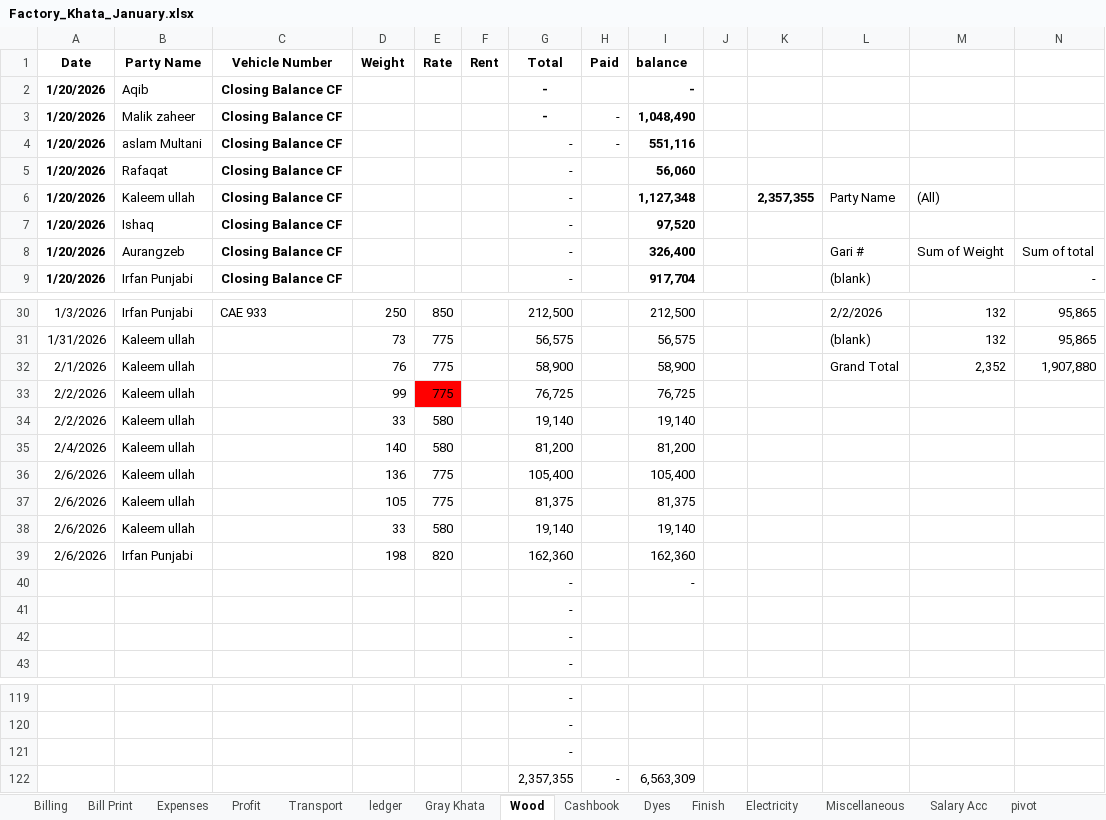
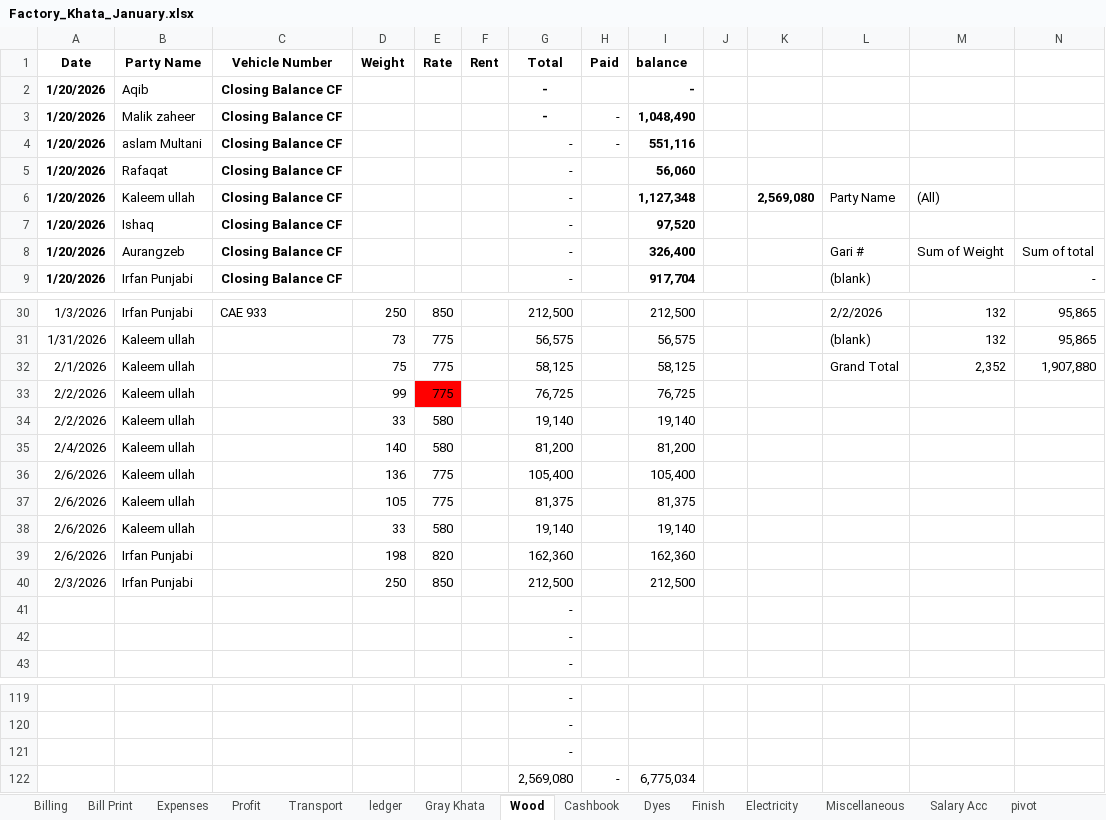
Before and after one commit to omerrazzaq4/AlHamd_Jan, an Excel workbook: Factory_Khata_January.xlsx, sheet Wood, drawn as a sheet; only a part is shown, gaps mark what is left out; values as stored, in another font and other column widths than the file's, no borders; charts and pictures and table styles not drawn; removed rows and columns are numbered as before the commit, all else as after; rows hold the shown columns only; the diff names each change by its address in the sheet, - before the commit and + after, or states it on an @@ line.

```diff
--- a/Factory_Khata_January.xlsx (sheet Wood)
+++ b/Factory_Khata_January.xlsx (sheet Wood)
-K6: 2,357,355
+K6: 2,569,080
-D32 (Weight): 76
+D32 (Weight): 75
-G32 (Total): 58,900
+G32 (Total): 58,125
-I32 (balance): 58,900
+I32 (balance): 58,125
-row 40:  |  |  |  |  |  | - |  | -
+row 40: 2/3/2026 | Irfan Punjabi |  | 250 | 850 |  | 212,500 |  | 212,500
-row 122:  |  |  |  |  |  | 2,357,355 | - | 6,563,309
+row 122:  |  |  |  |  |  | 2,569,080 | - | 6,775,034
```
Also changed, not shown: sheet Cashbook, sheet Dyes, sheet Expenses, sheet Finish, sheet Profit.
